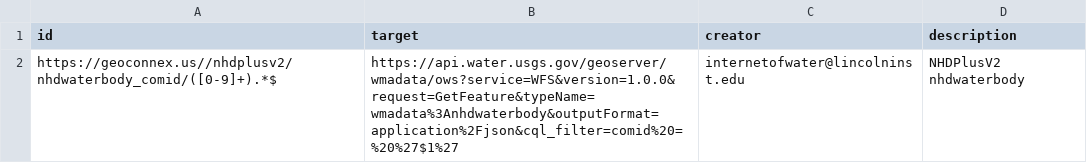
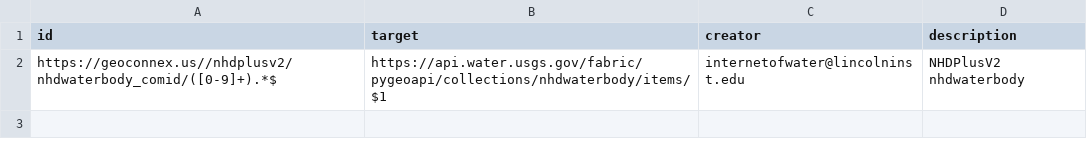
Before and after one commit to internetofwater/pids.geoconnex.us, a CSV file: namespaces/nhdplusv2/wb_comid.csv, drawn as a sheet.

Commit message:
Update from https://github.com/internetofwater/geoconnex.us/commit/12e50581037c48eb25b5603f4112bce806fd498c

```diff
--- a/namespaces/nhdplusv2/wb_comid.csv
+++ b/namespaces/nhdplusv2/wb_comid.csv
@@ -1,2 +1,2 @@
 id,target,creator,description
-https://geoconnex.us//nhdplusv2/nhdwaterbody_comid/([0-9]+).*$, https://api.water.usgs.gov/geoserver/wmadata/ows?service=WFS&version=1.0.0&request=GetFeature&typeName=wmadata%3Anhdwaterbody&outputFormat=application%2Fjson&cql_filter=comid%20=%20%27$1%27,internetofwater@lincolninst.edu, NHDPlusV2 nhdwaterbody
+https://geoconnex.us//nhdplusv2/nhdwaterbody_comid/([0-9]+).*$,https://api.water.usgs.gov/fabric/pygeoapi/collections/nhdwaterbody/items/$1,internetofwater@lincolninst.edu,NHDPlusV2 nhdwaterbody
```
Also changed, not shown: namespaces/nhdplusv2/reachcode.csv.
